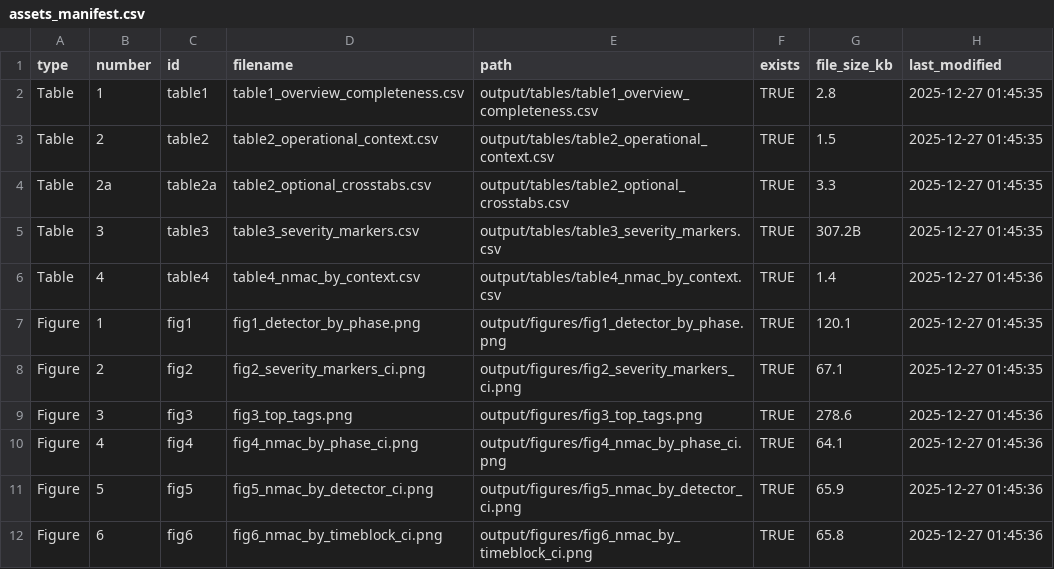
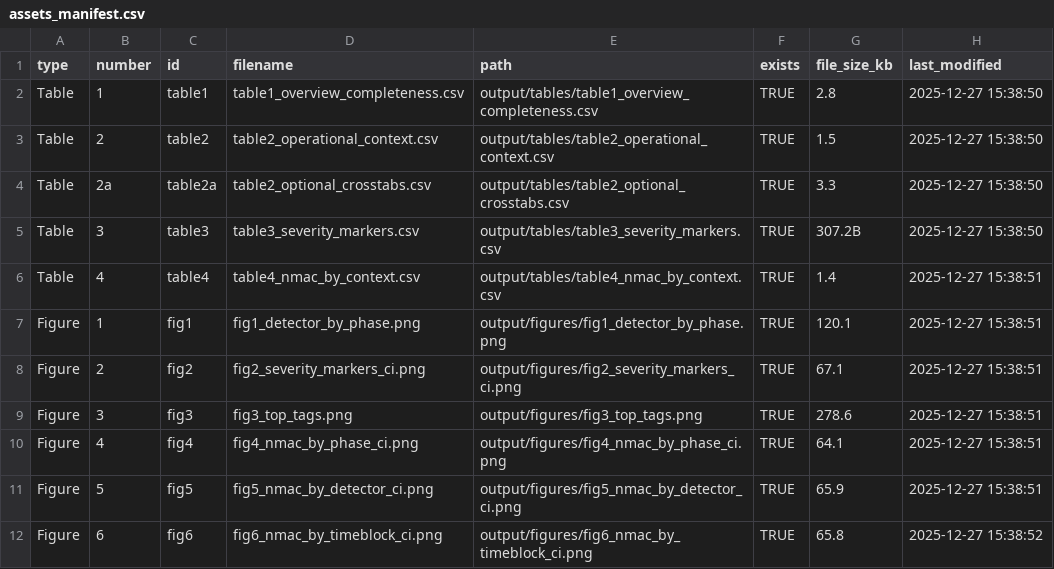
Before and after one commit to mikehickey2/uas_asrs_curated, a CSV file: output/notes/assets_manifest.csv, drawn as a sheet.

```diff
--- a/output/notes/assets_manifest.csv
+++ b/output/notes/assets_manifest.csv
@@ -1,12 +1,12 @@
 type,number,id,filename,path,exists,file_size_kb,last_modified
-Table,1,table1,table1_overview_completeness.csv,output/tables/table1_overview_completeness.csv,TRUE,  2.8,2025-12-27 01:45:35
-Table,2,table2,table2_operational_context.csv,output/tables/table2_operational_context.csv,TRUE,  1.5,2025-12-27 01:45:35
-Table,2a,table2a,table2_optional_crosstabs.csv,output/tables/table2_optional_crosstabs.csv,TRUE,  3.3,2025-12-27 01:45:35
-Table,3,table3,table3_severity_markers.csv,output/tables/table3_severity_markers.csv,TRUE,307.2B,2025-12-27 01:45:35
-Table,4,table4,table4_nmac_by_context.csv,output/tables/table4_nmac_by_context.csv,TRUE,  1.4,2025-12-27 01:45:36
-Figure,1,fig1,fig1_detector_by_phase.png,output/figures/fig1_detector_by_phase.png,TRUE,120.1,2025-12-27 01:45:35
-Figure,2,fig2,fig2_severity_markers_ci.png,output/figures/fig2_severity_markers_ci.png,TRUE, 67.1,2025-12-27 01:45:35
-Figure,3,fig3,fig3_top_tags.png,output/figures/fig3_top_tags.png,TRUE,278.6,2025-12-27 01:45:36
-Figure,4,fig4,fig4_nmac_by_phase_ci.png,output/figures/fig4_nmac_by_phase_ci.png,TRUE, 64.1,2025-12-27 01:45:36
-Figure,5,fig5,fig5_nmac_by_detector_ci.png,output/figures/fig5_nmac_by_detector_ci.png,TRUE, 65.9,2025-12-27 01:45:36
-Figure,6,fig6,fig6_nmac_by_timeblock_ci.png,output/figures/fig6_nmac_by_timeblock_ci.png,TRUE, 65.8,2025-12-27 01:45:36
+Table,1,table1,table1_overview_completeness.csv,output/tables/table1_overview_completeness.csv,TRUE,  2.8,2025-12-27 15:38:50
+Table,2,table2,table2_operational_context.csv,output/tables/table2_operational_context.csv,TRUE,  1.5,2025-12-27 15:38:50
+Table,2a,table2a,table2_optional_crosstabs.csv,output/tables/table2_optional_crosstabs.csv,TRUE,  3.3,2025-12-27 15:38:50
+Table,3,table3,table3_severity_markers.csv,output/tables/table3_severity_markers.csv,TRUE,307.2B,2025-12-27 15:38:50
+Table,4,table4,table4_nmac_by_context.csv,output/tables/table4_nmac_by_context.csv,TRUE,  1.4,2025-12-27 15:38:51
+Figure,1,fig1,fig1_detector_by_phase.png,output/figures/fig1_detector_by_phase.png,TRUE,120.1,2025-12-27 15:38:51
+Figure,2,fig2,fig2_severity_markers_ci.png,output/figures/fig2_severity_markers_ci.png,TRUE, 67.1,2025-12-27 15:38:51
+Figure,3,fig3,fig3_top_tags.png,output/figures/fig3_top_tags.png,TRUE,278.6,2025-12-27 15:38:51
+Figure,4,fig4,fig4_nmac_by_phase_ci.png,output/figures/fig4_nmac_by_phase_ci.png,TRUE, 64.1,2025-12-27 15:38:51
+Figure,5,fig5,fig5_nmac_by_detector_ci.png,output/figures/fig5_nmac_by_detector_ci.png,TRUE, 65.9,2025-12-27 15:38:51
+Figure,6,fig6,fig6_nmac_by_timeblock_ci.png,output/figures/fig6_nmac_by_timeblock_ci.png,TRUE, 65.8,2025-12-27 15:38:52
```
Also changed, not shown: 23 other files.
